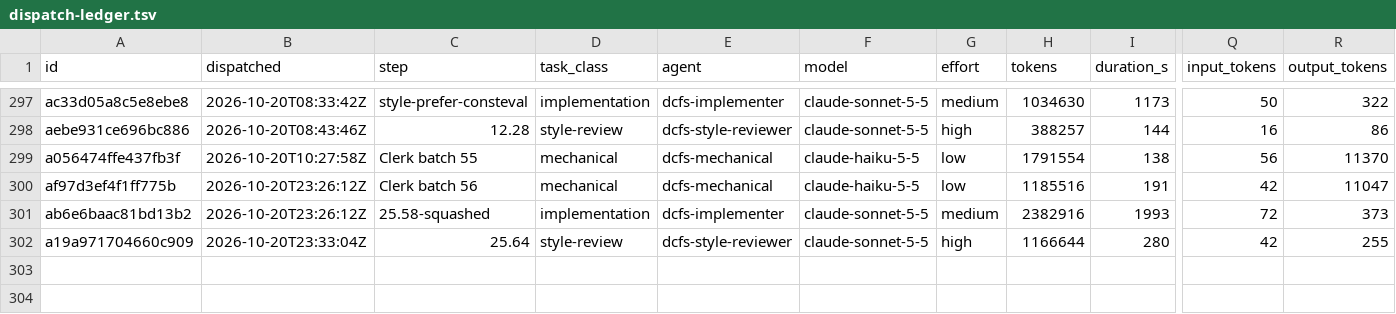
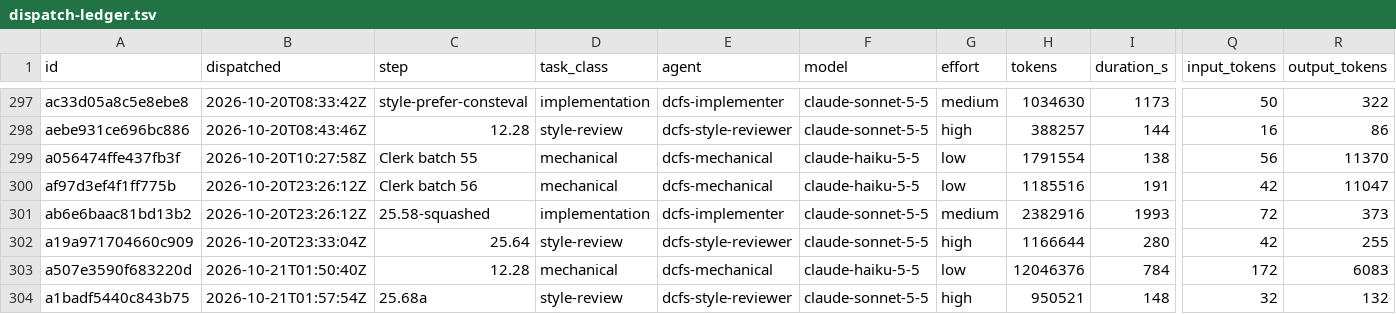
Before and after one commit to eatnumber1/dircachefs, a TSV file: docs/plan/dispatch-ledger.tsv, drawn as a sheet; only a part is shown, gaps mark what is left out; rows hold the shown columns only; the diff names each change by its address in the sheet, - before the commit and + after, or states it on an @@ line.

```diff
--- a/docs/plan/dispatch-ledger.tsv
+++ b/docs/plan/dispatch-ledger.tsv
+row 303: a507e3590f683220d | 2026-10-21T01:50:40Z | 12.28 | mechanical | dcfs-mechanical | claude-haiku-5-5 | low | 12046376 | 784 | 172 | 6083
+row 304: a1badf5440c843b75 | 2026-10-21T01:57:54Z | 25.68a | style-review | dcfs-style-reviewer | claude-sonnet-5-5 | high | 950521 | 148 | 32 | 132
```
